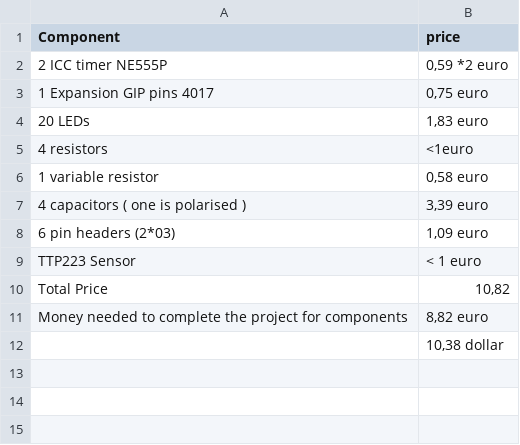
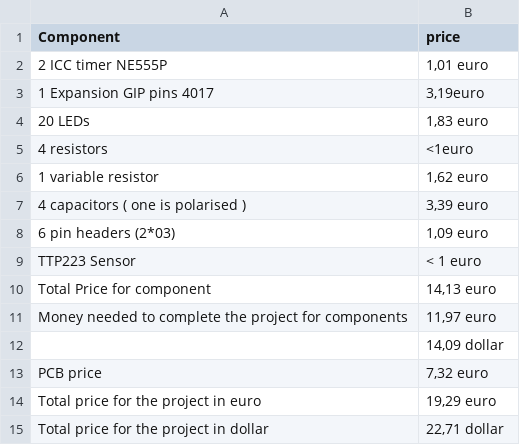
Before and after one commit to Az154za/Lampolite, a CSV file: BOM.csv, drawn as a sheet.

Commit message:
Update BOM.csv

```diff
--- a/BOM.csv
+++ b/BOM.csv
@@ -1,7 +1,7 @@
 Component;price
-2 ICC timer NE555P;0,59 *2 euro
-1 Expansion GIP pins 4017;0,75 euro
+2 ICC timer NE555P;1,01 euro
+1 Expansion GIP pins 4017;3,19euro
 20 LEDs;1,83 euro
 4 resistors;<1euro
-1 variable resistor;0,58 euro
+1 variable resistor;1,62 euro
 4 capacitors ( one is polarised );3,39 euro
@@ -9,4 +9,7 @@ Component;price
 TTP223 Sensor;< 1 euro
-Total Price;10,82
-Money needed to complete the project for components ;8,82 euro
-;10,38 dollar
+Total Price for component;14,13 euro
+Money needed to complete the project for components ;11,97 euro
+;14,09 dollar
+PCB price;7,32 euro
+Total price for the project in euro;19,29 euro
+Total price for the project in dollar;22,71 dollar
```
